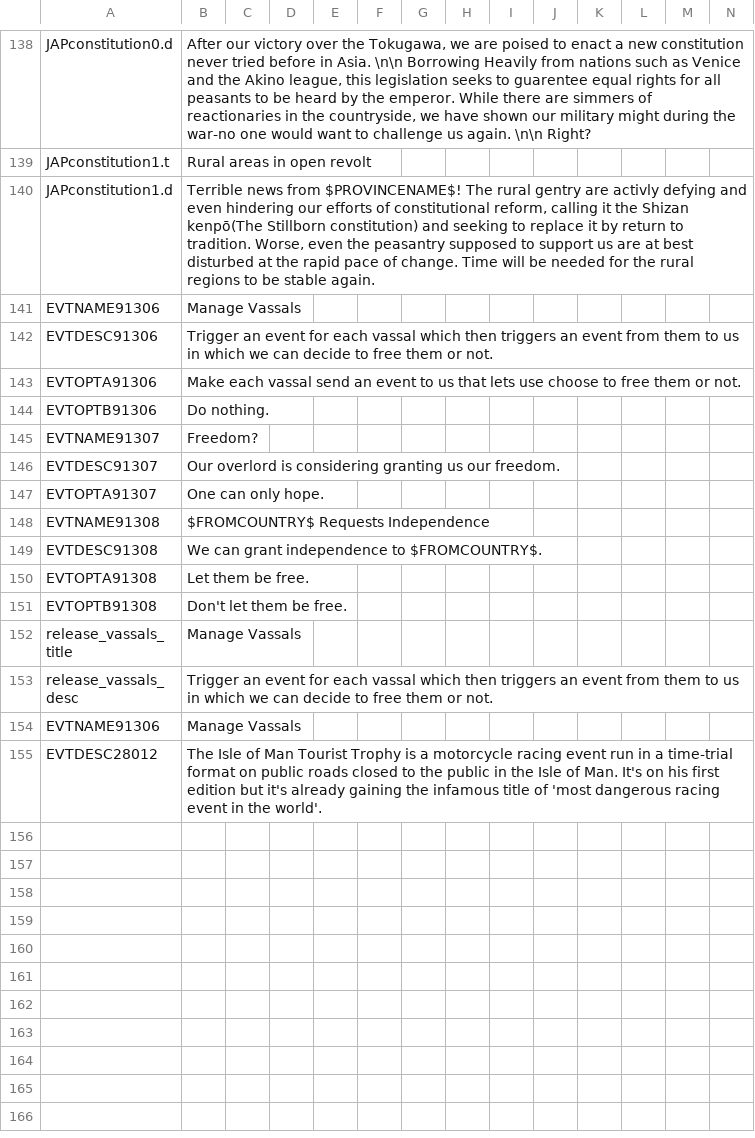
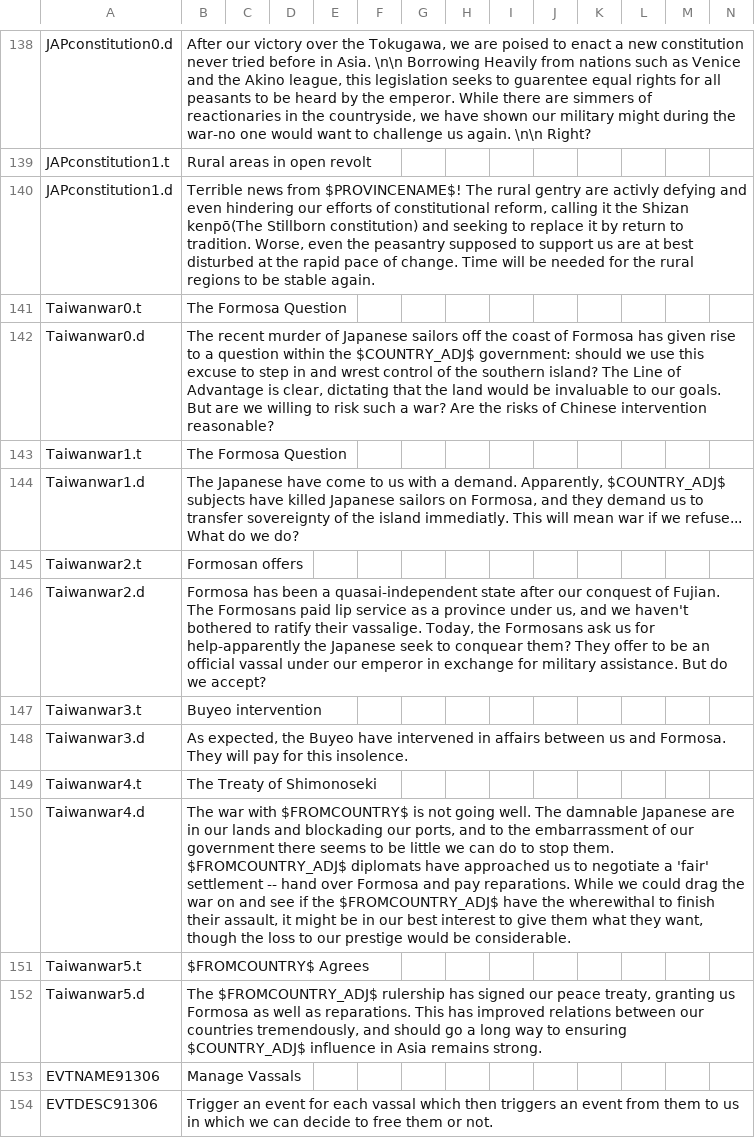
Before and after one commit to Jupiterson/Throne-of-Lorraine, a CSV file: Throne-of-Lorraine/TOL/localisation/0_ToL - Events.csv, drawn as a sheet; only a part is shown, gaps mark what is left out; the shorter side is filled out with more unchanged rows; the diff names each change by its address in the sheet, - before the commit and + after, or states it on an @@ line.

```diff
--- a/Throne-of-Lorraine/TOL/localisation/0_ToL - Events.csv
+++ b/Throne-of-Lorraine/TOL/localisation/0_ToL - Events.csv
+row 141: Taiwanwar0.t | The Formosa Question
+row 142: Taiwanwar0.d | The recent murder of Japanese sailors off the coast of Formosa has given rise to a question within the $COUNTRY_ADJ$ government: should we use this excuse to step in and wrest control of the southern island? The Line of Advantage is clear, dictating that the land would be invaluable to our goals. But are we willing to risk such a war? Are the risks of Chinese intervention reasonable?
+row 143: Taiwanwar1.t | The Formosa Question
+row 144: Taiwanwar1.d | The Japanese have come to us with a demand. Apparently, $COUNTRY_ADJ$ subjects have killed Japanese sailors on Formosa, and they demand us to transfer sovereignty of the island immediatly. This will mean war if we refuse... What do we do?
+row 145: Taiwanwar2.t | Formosan offers
+row 146: Taiwanwar2.d | Formosa has been a quasai-independent state after our conquest of Fujian. The Formosans paid lip service as a province under us, and we haven't bothered to ratify their vassalige. Today, the Formosans ask us for help-apparently the Japanese seek to conquear them? They offer to be an official vassal under our emperor in exchange for military assistance. But do we accept?
+row 147: Taiwanwar3.t | Buyeo intervention
+row 148: Taiwanwar3.d | As expected, the Buyeo have intervened in affairs between us and Formosa. They will pay for this insolence.
+row 149: Taiwanwar4.t | The Treaty of Shimonoseki
+row 150: Taiwanwar4.d | The war with $FROMCOUNTRY$ is not going well. The damnable Japanese are in our lands and blockading our ports, and to the embarrassment of our government there seems to be little we can do to stop them. $FROMCOUNTRY_ADJ$ diplomats have approached us to negotiate a 'fair' settlement -- hand over Formosa and pay reparations. While we could drag the war on and see if the $FROMCOUNTRY_ADJ$ have the wherewithal to finish their assault, it might be in our best interest to give them what they want, though the loss to our prestige would be considerable.
+row 151: Taiwanwar5.t | $FROMCOUNTRY$ Agrees
+row 152: Taiwanwar5.d | The $FROMCOUNTRY_ADJ$ rulership has signed our peace treaty, granting us Formosa as well as reparations. This has improved relations between our countries tremendously, and should go a long way to ensuring $COUNTRY_ADJ$ influence in Asia remains strong.
```
Also changed, not shown: Throne-of-Lorraine/TOL/localisation/00_HPM_events.csv, 2 other files.
